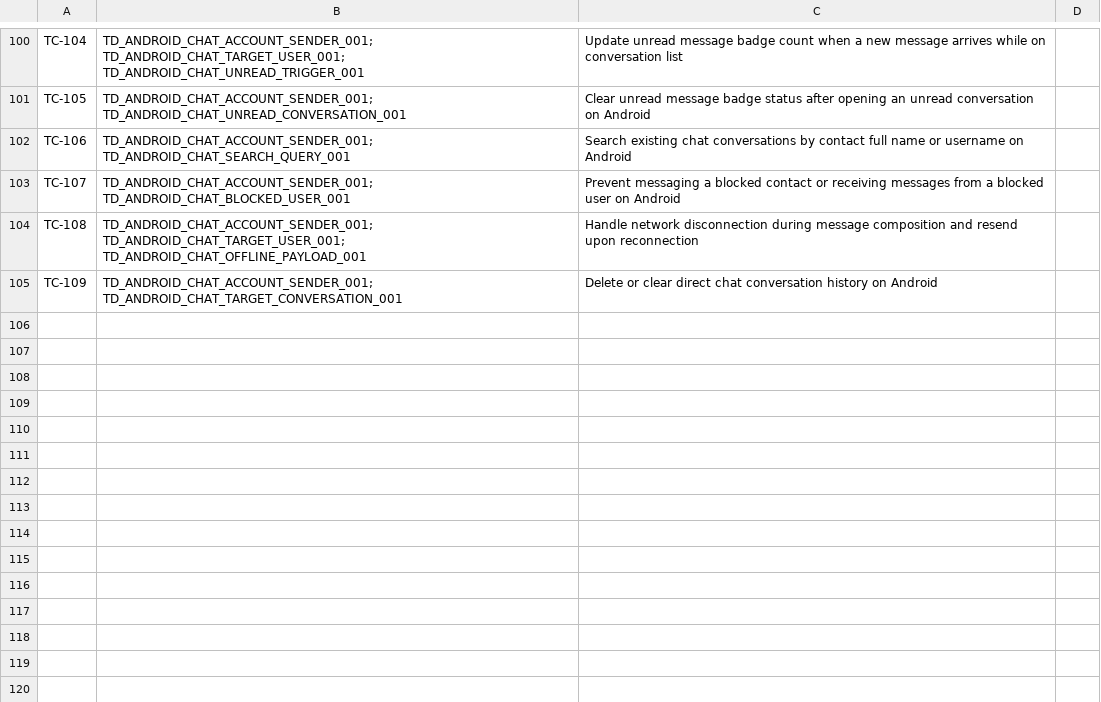
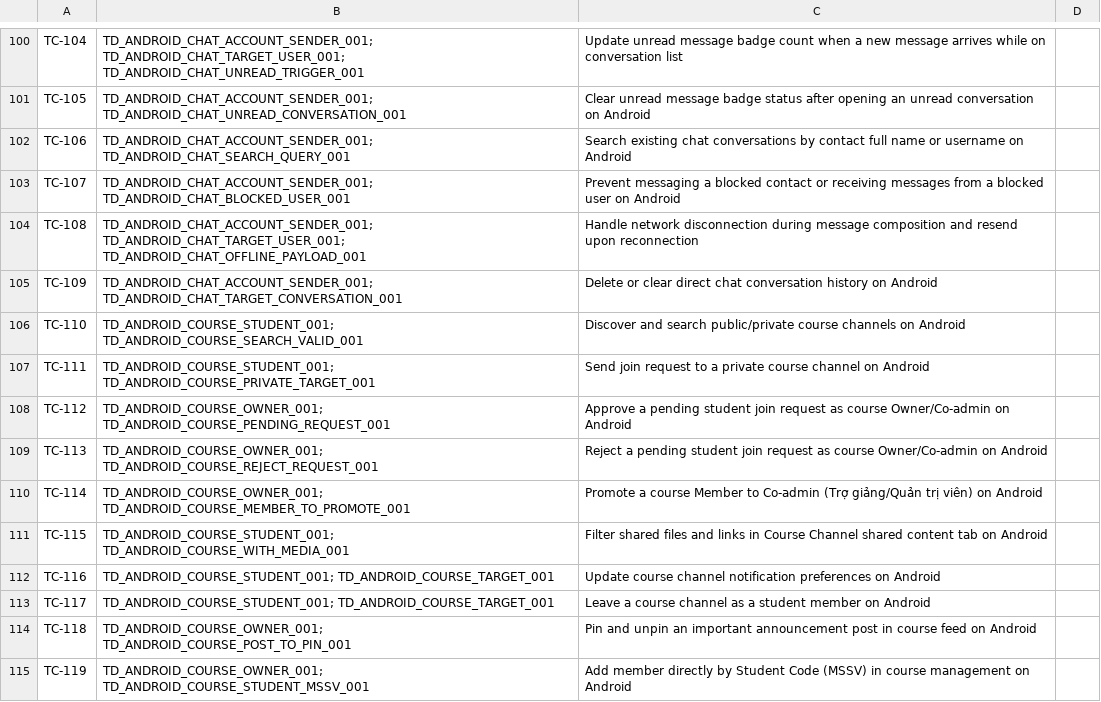
Before and after one commit to tdagn2202/CTUVoices.Testing, a CSV file: traceability/test-case-data-map.csv, drawn as a sheet; only a part is shown, gaps mark what is left out; the diff names each change by its address in the sheet, - before the commit and + after, or states it on an @@ line.

Commit message:
Course Channel Tested

```diff
--- a/traceability/test-case-data-map.csv
+++ b/traceability/test-case-data-map.csv
+row 106: TC-110 | TD_ANDROID_COURSE_STUDENT_001; TD_ANDROID_COURSE_SEARCH_VALID_001 | Discover and search public/private course channels on Android
+row 107: TC-111 | TD_ANDROID_COURSE_STUDENT_001; TD_ANDROID_COURSE_PRIVATE_TARGET_001 | Send join request to a private course channel on Android
+row 108: TC-112 | TD_ANDROID_COURSE_OWNER_001; TD_ANDROID_COURSE_PENDING_REQUEST_001 | Approve a pending student join request as course Owner/Co-admin on Android
+row 109: TC-113 | TD_ANDROID_COURSE_OWNER_001; TD_ANDROID_COURSE_REJECT_REQUEST_001 | Reject a pending student join request as course Owner/Co-admin on Android
+row 110: TC-114 | TD_ANDROID_COURSE_OWNER_001; TD_ANDROID_COURSE_MEMBER_TO_PROMOTE_001 | Promote a course Member to Co-admin (Trợ giảng/Quản trị viên) on Android
+row 111: TC-115 | TD_ANDROID_COURSE_STUDENT_001; TD_ANDROID_COURSE_WITH_MEDIA_001 | Filter shared files and links in Course Channel shared content tab on Android
+row 112: TC-116 | TD_ANDROID_COURSE_STUDENT_001; TD_ANDROID_COURSE_TARGET_001 | Update course channel notification preferences on Android
+row 113: TC-117 | TD_ANDROID_COURSE_STUDENT_001; TD_ANDROID_COURSE_TARGET_001 | Leave a course channel as a student member on Android
+row 114: TC-118 | TD_ANDROID_COURSE_OWNER_001; TD_ANDROID_COURSE_POST_TO_PIN_001 | Pin and unpin an important announcement post in course feed on Android
+row 115: TC-119 | TD_ANDROID_COURSE_OWNER_001; TD_ANDROID_COURSE_STUDENT_MSSV_001 | Add member directly by Student Code (MSSV) in course management on Android
```
Also changed, not shown: 13 other files.
